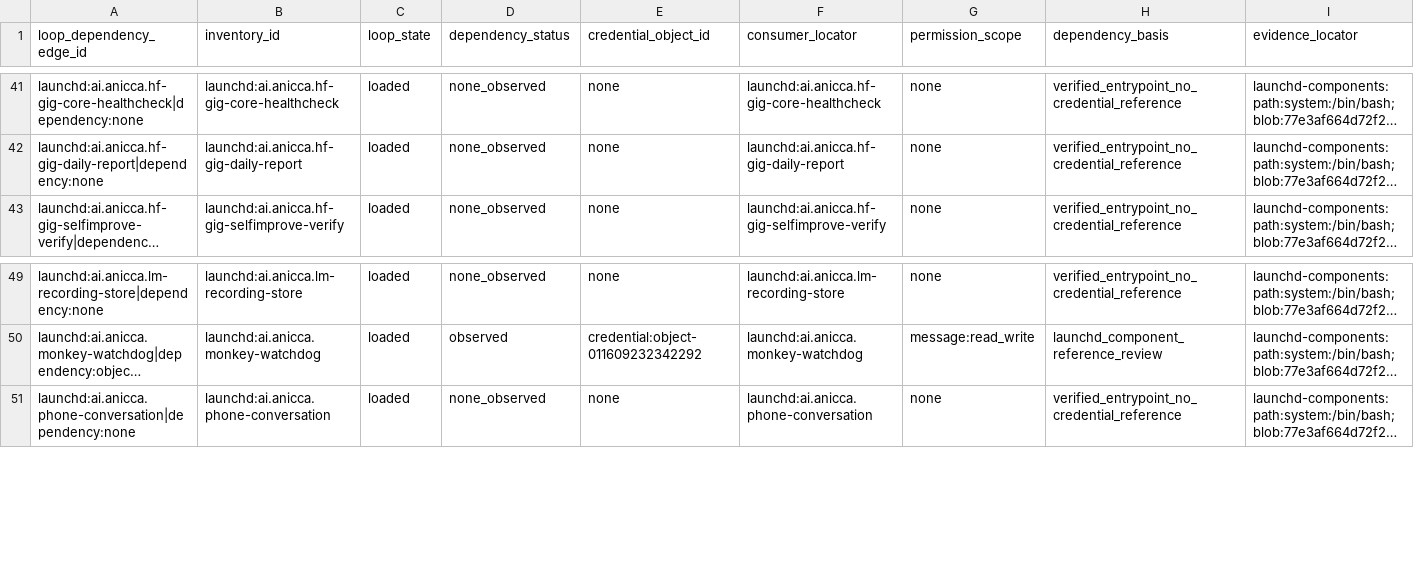
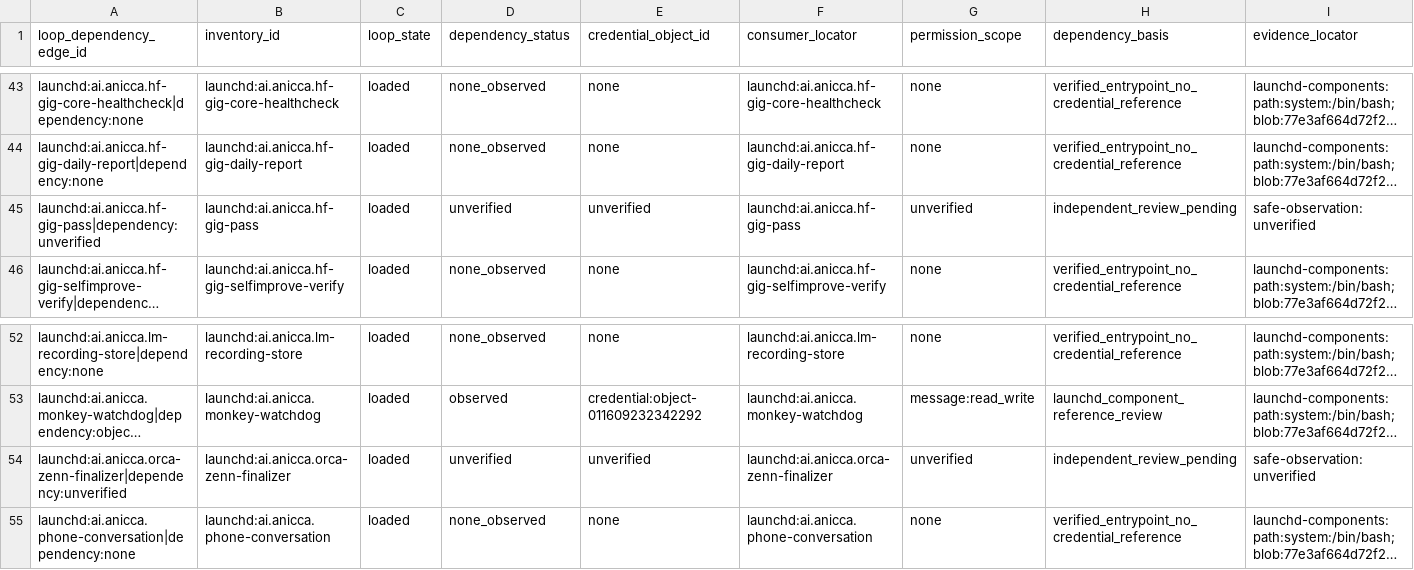
Before and after one commit to Daisuke134/anicca, a TSV file: docs/reference/cloud-agent-credential-inventory.tsv, drawn as a sheet; only a part is shown, gaps mark what is left out; long unchanged cells end in …; rows hold the shown columns only; the diff covers the shown part only; the diff names each change by its address in the sheet, - before the commit and + after, or states it on an @@ line.

```diff
--- a/docs/reference/cloud-agent-credential-inventory.tsv
+++ b/docs/reference/cloud-agent-credential-inventory.tsv
+row 45: launchd:ai.anicca.hf-gig-pass|dependency:unverified | launchd:ai.anicca.hf-gig-pass | loaded | unverified | unverified | launchd:ai.anicca.hf-gig-pass | unverified | independent_review_pending | safe-observation:unverified
+row 54: launchd:ai.anicca.orca-zenn-finalizer|dependency:unverified | launchd:ai.anicca.orca-zenn-finalizer | loaded | unverified | unverified | launchd:ai.anicca.orca-zenn-finalizer | unverified | independent_review_pending | safe-observation:unverified
```
Also changed, not shown: 6 added rows, 4 removed rows and 21 edited cells elsewhere in this file, 8 other files.
